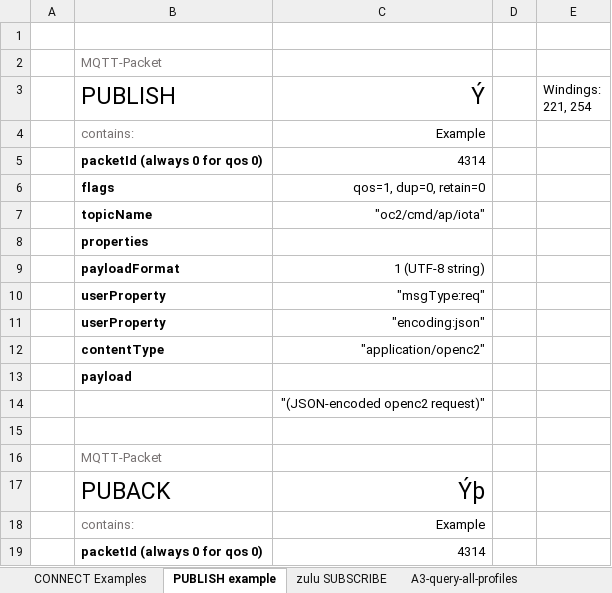
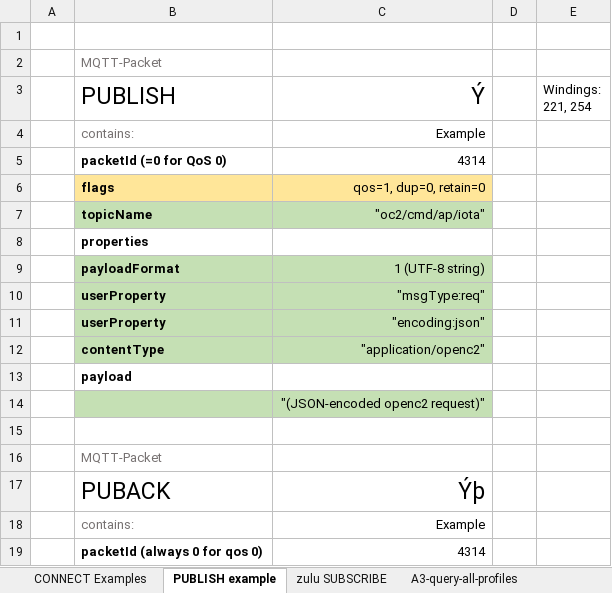
Before and after one commit to oasis-tcs/openc2-transf-mqtt, an Excel workbook: sources/SampleMessages.xlsx, sheet PUBLISH example, drawn as a sheet; values as stored, in another font and other column widths than the file's, no borders; charts and pictures not drawn; the diff names each change by its address in the sheet, - before the commit and + after, or states it on an @@ line.

```diff
--- a/sources/SampleMessages.xlsx (sheet PUBLISH example)
+++ b/sources/SampleMessages.xlsx (sheet PUBLISH example)
-B5 (PUBLISH): packetId (always 0 for qos 0)
+B5 (PUBLISH): packetId (=0 for QoS 0)
-B6:C6 fill: none
+B6:C6 fill: #FFE699
-B7:C7 fill: none
+B7:C7 fill: #C5E0B4
-B9:C12 fill: none
+B9:C12 fill: #C5E0B4
-B14:C14 fill: none
+B14:C14 fill: #C5E0B4
```
Also changed, not shown: sheet CONNECT Examples, 1 other file.
